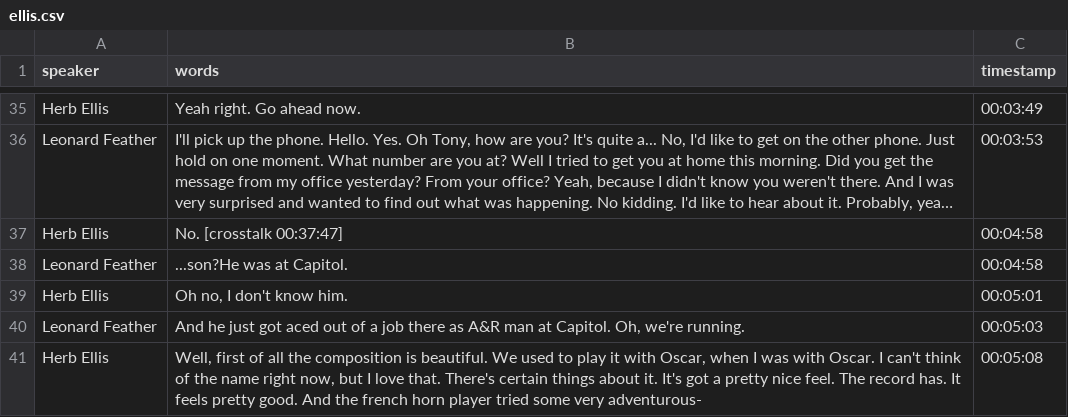
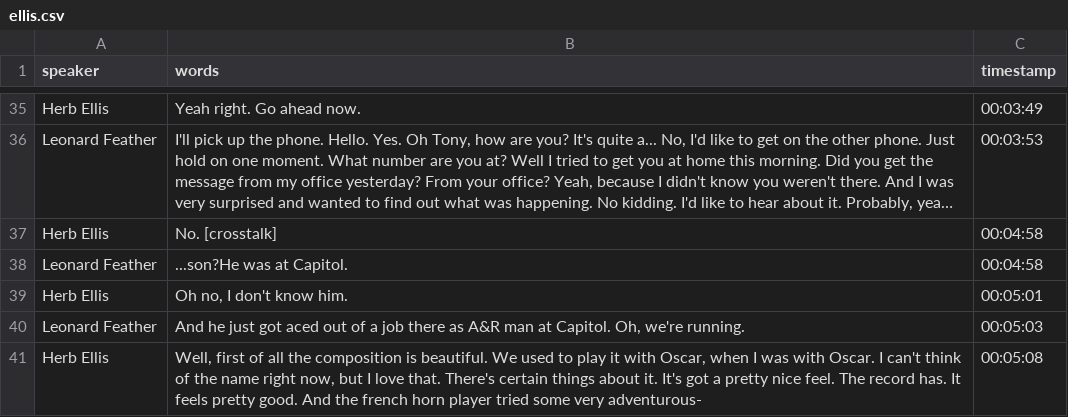
Before and after one commit to uidaholib/blindfold_draft, a CSV file: _data/transcripts/ellis.csv, drawn as a sheet; only a part is shown, gaps mark what is left out; long unchanged cells end in …; the diff names each change by its address in the sheet, - before the commit and + after, or states it on an @@ line.

Commit message:
fix timestamp

```diff
--- a/_data/transcripts/ellis.csv
+++ b/_data/transcripts/ellis.csv
-B37 (words): No. [crosstalk 00:37:47]
+B37 (words): No. [crosstalk]
```
